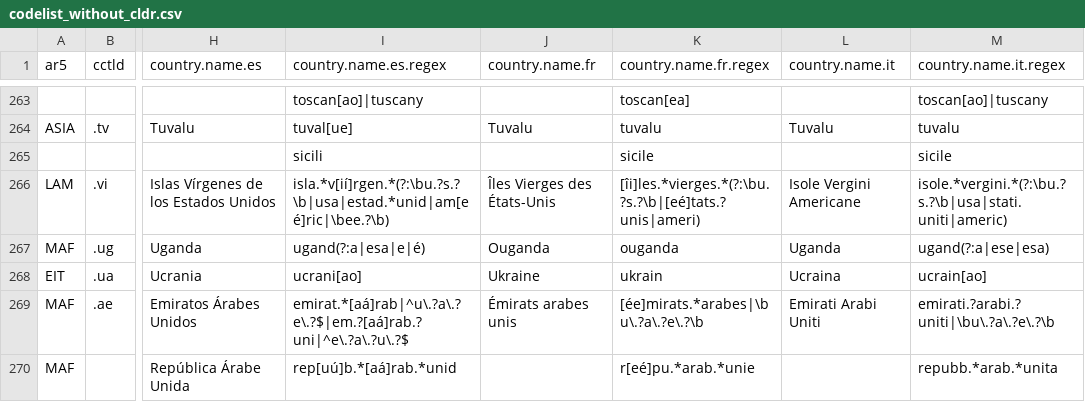
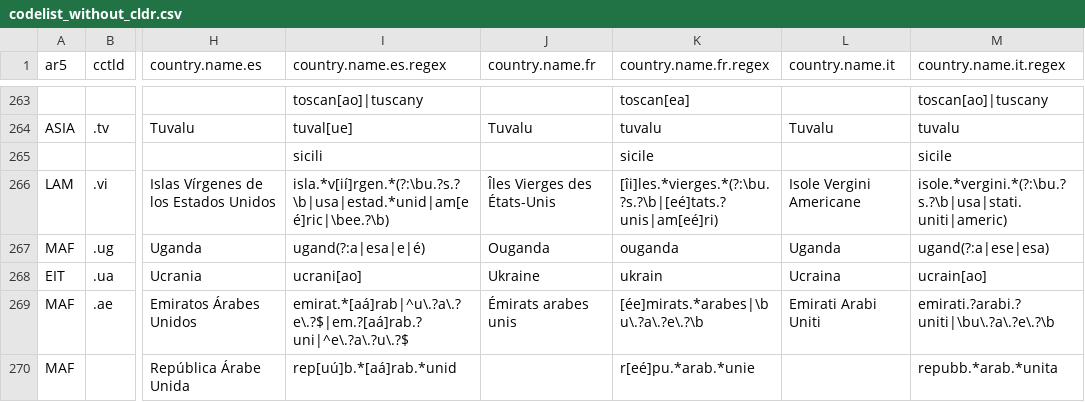
Before and after one commit to vincentarelbundock/countrycode, a CSV file: dictionary/codelist_without_cldr.csv, drawn as a sheet; only a part is shown, gaps mark what is left out; the diff covers the shown part only; the diff names each change by its address in the sheet, - before the commit and + after, or states it on an @@ line.

Commit message:
Test that CLDR and UN names match regex (#379)
Fixes #378

```diff
--- a/dictionary/codelist_without_cldr.csv
+++ b/dictionary/codelist_without_cldr.csv
-K266 (country.name.fr.regex): [îi]les.*vierges.*(?:\bu.?s.?\b|[eé]tats.?unis|ameri)
+K266 (country.name.fr.regex): [îi]les.*vierges.*(?:\bu.?s.?\b|[eé]tats.?unis|am[eé]ri)
```
Also changed, not shown: 13 edited cells elsewhere in this file, dictionary/data_regex.csv, 3 other files.
